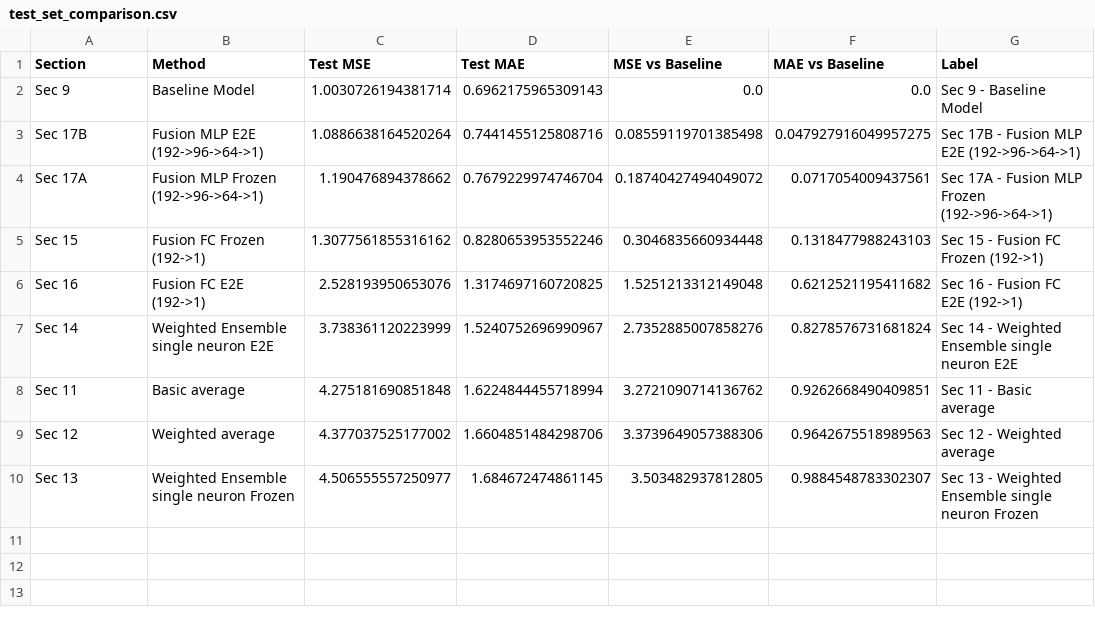
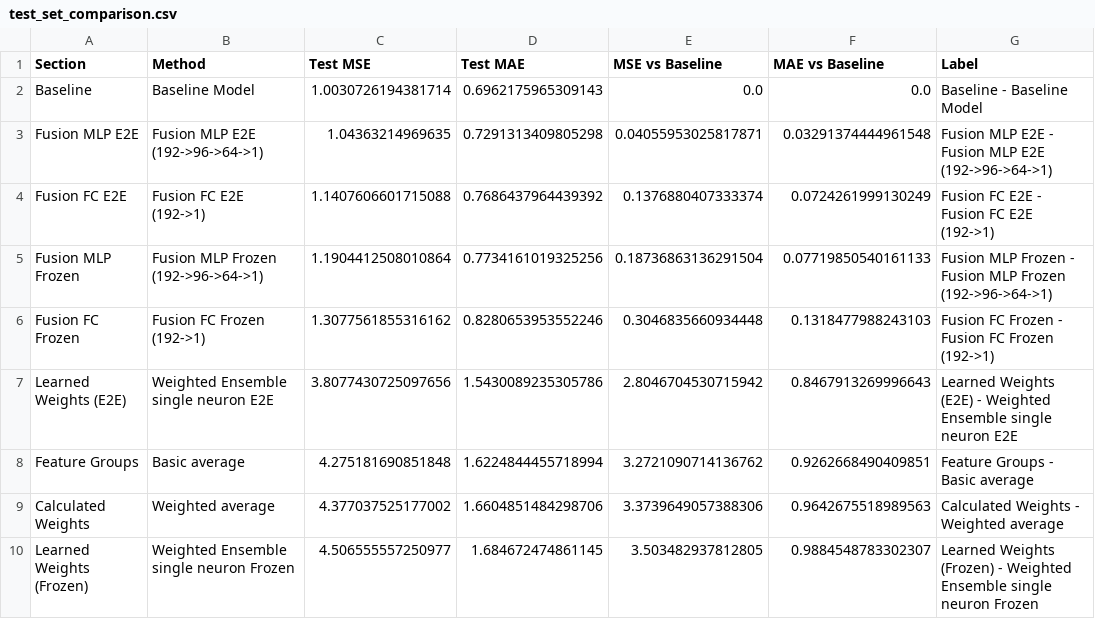
Before and after one commit to yuvaldreizin/RateAhead, a CSV file: notebooks/artifacts/seperated_vs_shared_encoding/summaries/test_set_comparison.csv, drawn as a sheet.

Commit message:
addining notebook 5

```diff
--- a/notebooks/artifacts/seperated_vs_shared_encoding/summaries/test_set_comparison.csv
+++ b/notebooks/artifacts/seperated_vs_shared_encoding/summaries/test_set_comparison.csv
@@ -1,10 +1,10 @@
 Section,Method,Test MSE,Test MAE,MSE vs Baseline,MAE vs Baseline,Label
-Sec 9,Baseline Model,1.0030726194381714,0.6962175965309143,0.0,0.0,Sec 9 - Baseline Model
-Sec 17B,Fusion MLP E2E (192->96->64->1),1.0886638164520264,0.7441455125808716,0.08559119701385498,0.047927916049957275,Sec 17B - Fusion MLP E2E (192->96->64->1)
-Sec 17A,Fusion MLP Frozen (192->96->64->1),1.190476894378662,0.7679229974746704,0.18740427494049072,0.0717054009437561,Sec 17A - Fusion MLP Frozen (192->96->64->1)
-Sec 15,Fusion FC Frozen (192->1),1.3077561855316162,0.8280653953552246,0.3046835660934448,0.1318477988243103,Sec 15 - Fusion FC Frozen (192->1)
-Sec 16,Fusion FC E2E (192->1),2.528193950653076,1.3174697160720825,1.5251213312149048,0.6212521195411682,Sec 16 - Fusion FC E2E (192->1)
-Sec 14,Weighted Ensemble single neuron E2E,3.738361120223999,1.5240752696990967,2.7352885007858276,0.8278576731681824,Sec 14 - Weighted Ensemble single neuron E2E
-Sec 11,Basic average,4.275181690851848,1.6224844455718994,3.2721090714136762,0.9262668490409851,Sec 11 - Basic average
-Sec 12,Weighted average,4.377037525177002,1.6604851484298706,3.3739649057388306,0.9642675518989563,Sec 12 - Weighted average
-Sec 13,Weighted Ensemble single neuron Frozen,4.506555557250977,1.684672474861145,3.503482937812805,0.9884548783302307,Sec 13 - Weighted Ensemble single neuron Frozen
+Baseline,Baseline Model,1.0030726194381714,0.6962175965309143,0.0,0.0,Baseline - Baseline Model
+Fusion MLP E2E,Fusion MLP E2E (192->96->64->1),1.04363214969635,0.7291313409805298,0.04055953025817871,0.03291374444961548,Fusion MLP E2E - Fusion MLP E2E (192->96->64->1)
+Fusion FC E2E,Fusion FC E2E (192->1),1.1407606601715088,0.7686437964439392,0.1376880407333374,0.0724261999130249,Fusion FC E2E - Fusion FC E2E (192->1)
+Fusion MLP Frozen,Fusion MLP Frozen (192->96->64->1),1.1904412508010864,0.7734161019325256,0.18736863136291504,0.07719850540161133,Fusion MLP Frozen - Fusion MLP Frozen (192->96->64->1)
+Fusion FC Frozen,Fusion FC Frozen (192->1),1.3077561855316162,0.8280653953552246,0.3046835660934448,0.1318477988243103,Fusion FC Frozen - Fusion FC Frozen (192->1)
+Learned Weights (E2E),Weighted Ensemble single neuron E2E,3.8077430725097656,1.5430089235305786,2.8046704530715942,0.8467913269996643,Learned Weights (E2E) - Weighted Ensemble single neuron E2E
+Feature Groups,Basic average,4.275181690851848,1.6224844455718994,3.2721090714136762,0.9262668490409851,Feature Groups - Basic average
+Calculated Weights,Weighted average,4.377037525177002,1.6604851484298706,3.3739649057388306,0.9642675518989563,Calculated Weights - Weighted average
+Learned Weights (Frozen),Weighted Ensemble single neuron Frozen,4.506555557250977,1.684672474861145,3.503482937812805,0.9884548783302307,Learned Weights (Frozen) - Weighted Ensemble single neuron Frozen
```
Also changed, not shown: notebooks/artifacts/seperated_vs_shared_encoding/summaries/model_comparison_summary.csv, notebooks/artifacts/seperated_vs_shared_encoding/summaries/section17_comprehensive_comparison.csv, 18 other files.
